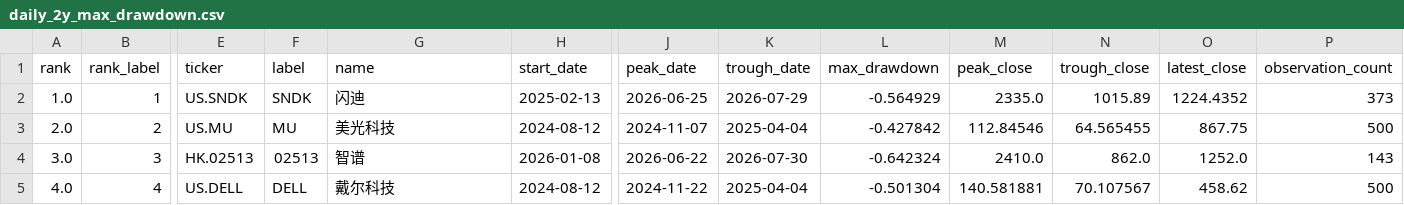
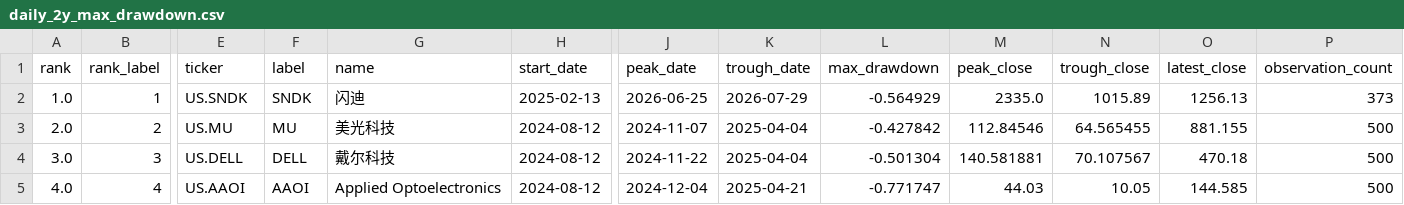
Before and after one commit to dgsirius/momentum_stockpick, a CSV file: docs/long_term_trend_strength/daily_2y_max_drawdown.csv, drawn as a sheet; only a part is shown, gaps mark what is left out; the diff covers the shown part only; the diff names each change by its address in the sheet, - before the commit and + after, or states it on an @@ line.

```diff
--- a/docs/long_term_trend_strength/daily_2y_max_drawdown.csv
+++ b/docs/long_term_trend_strength/daily_2y_max_drawdown.csv
-O2 (latest_close): 1224.4352
+O2 (latest_close): 1256.13
-O3 (latest_close): 867.75
+O3 (latest_close): 881.155
-E4 (ticker): HK.02513
+E4 (ticker): US.DELL
-F4 (label): 02513
+F4 (label): DELL
-G4 (name): 智谱
+G4 (name): 戴尔科技
-H4 (start_date): 2026-01-08
+H4 (start_date): 2024-08-12
-J4 (peak_date): 2026-06-22
+J4 (peak_date): 2024-11-22
-K4 (trough_date): 2026-07-30
+K4 (trough_date): 2025-04-04
-L4 (max_drawdown): -0.642324
+L4 (max_drawdown): -0.501304
-M4 (peak_close): 2410.0
+M4 (peak_close): 140.581881
-N4 (trough_close): 862.0
+N4 (trough_close): 70.107567
-O4 (latest_close): 1252.0
+O4 (latest_close): 470.18
-P4 (observation_count): 143
+P4 (observation_count): 500
-E5 (ticker): US.DELL
+E5 (ticker): US.AAOI
-F5 (label): DELL
+F5 (label): AAOI
-G5 (name): 戴尔科技
+G5 (name): Applied Optoelectronics
-J5 (peak_date): 2024-11-22
+J5 (peak_date): 2024-12-04
-K5 (trough_date): 2025-04-04
+K5 (trough_date): 2025-04-21
-L5 (max_drawdown): -0.501304
+L5 (max_drawdown): -0.771747
-M5 (peak_close): 140.581881
+M5 (peak_close): 44.03
-N5 (trough_close): 70.107567
+N5 (trough_close): 10.05
-O5 (latest_close): 458.62
+O5 (latest_close): 144.585
```
Also changed, not shown: 58 edited cells elsewhere in this file, docs/long_term_trend_strength/daily_2y_drawdown_points.csv, 5 other files.
